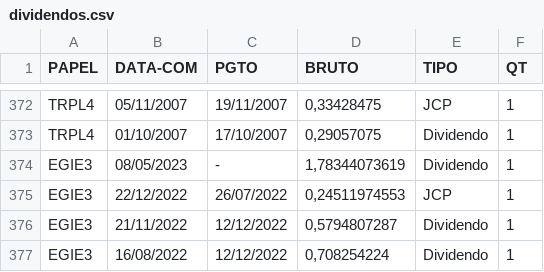
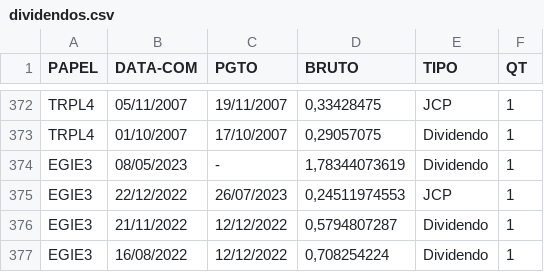
Before and after one commit to ggaiof/geral, a CSV file: dividendos.csv, drawn as a sheet; only a part is shown, gaps mark what is left out.

Commit message:
committing files

```diff
--- a/dividendos.csv
+++ b/dividendos.csv
@@ -374,3 +374,3 @@ PAPEL,DATA-COM,PGTO,BRUTO,TIPO,QT
 "EGIE3","08/05/2023","-","1,78344073619","Dividendo","1"
-"EGIE3","22/12/2022","26/07/2022","0,24511974553","JCP","1"
+"EGIE3","22/12/2022","26/07/2023","0,24511974553","JCP","1"
 "EGIE3","21/11/2022","12/12/2022","0,5794807287","Dividendo","1"
```
